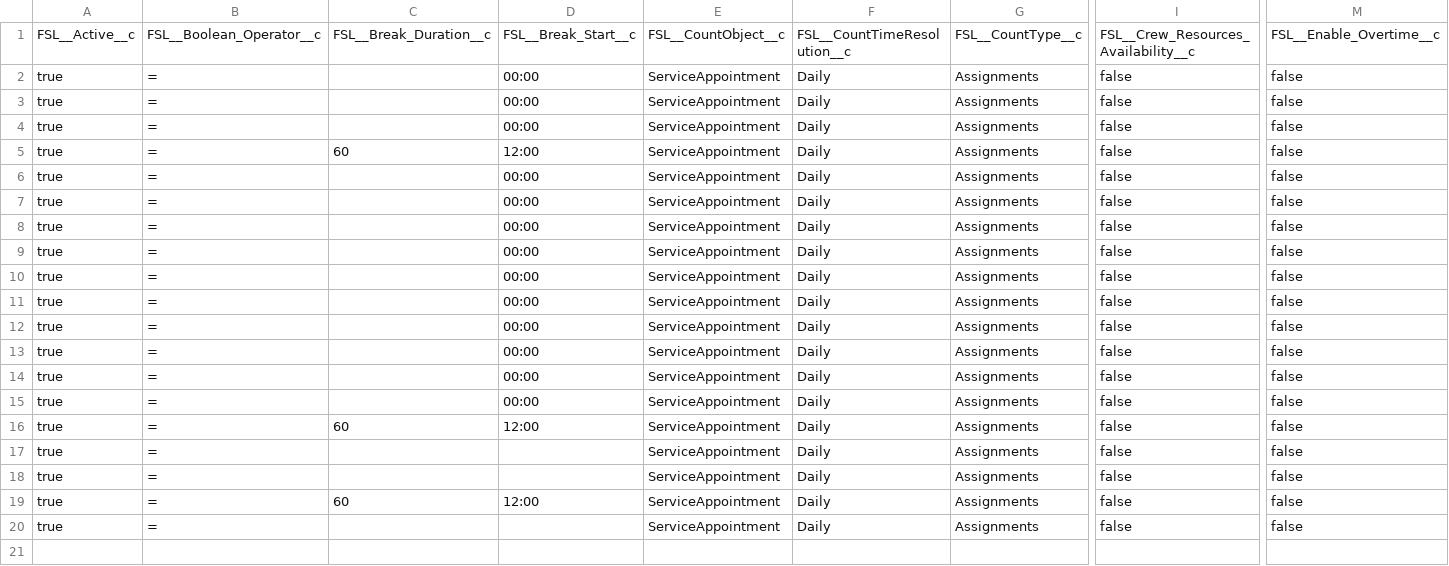
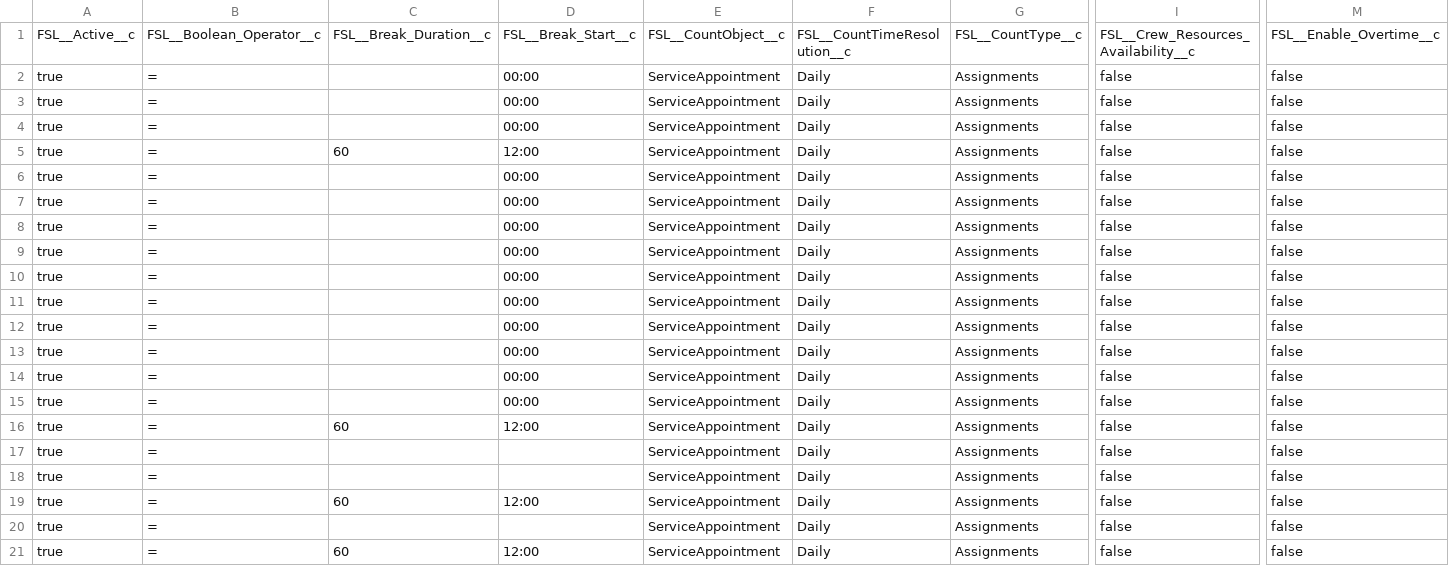
Before and after one commit to rohitjaiswalotis/OTIS1, a CSV file: modules/fs-unpackaged/install/after/05-collection-fslSettings/04-dataSFDMU-maintenance/FSL__Work_Rule__c.csv, drawn as a sheet; only a part is shown, gaps mark what is left out; rows hold the shown columns only; the diff names each change by its address in the sheet, - before the commit and + after, or states it on an @@ line.

Commit message:
Platform: More post install steps - 2 otis scheduling policies.

```diff
--- a/modules/fs-unpackaged/install/after/05-collection-fslSettings/04-dataSFDMU-maintenance/FSL__Work_Rule__c.csv
+++ b/modules/fs-unpackaged/install/after/05-collection-fslSettings/04-dataSFDMU-maintenance/FSL__Work_Rule__c.csv
+row 21: true | = | 60 | 12:00 | ServiceAppointment | Daily | Assignments | false | false
```
Also changed, not shown: modules/fs-unpackaged/upgrade/after/05-collection-fslSettings/04-dataSFDMU-maintenance/FSL__Scheduling_Policy__c.csv, 1 other file.
